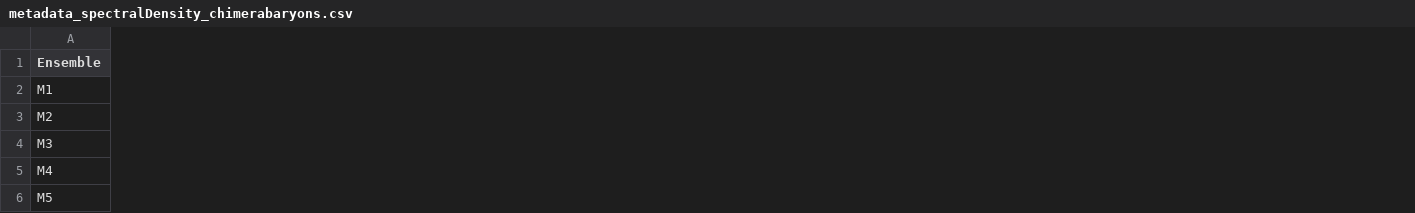
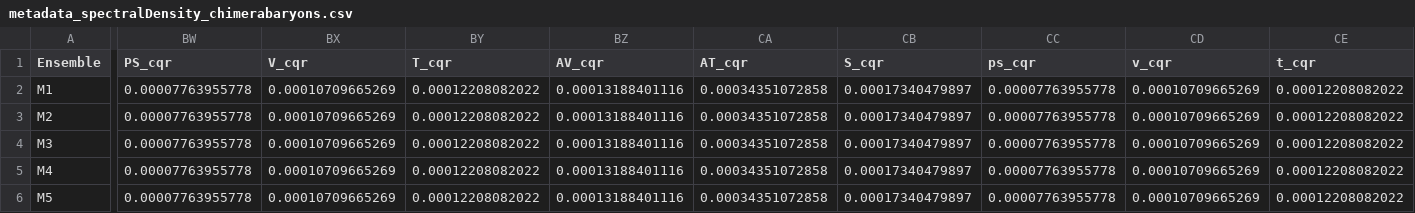
Before and after one commit to telos-collaboration/spectral_density_CB_mesons_2025, a CSV file: lsd_out/metadata/metadata_spectralDensity_chimerabaryons.csv, drawn as a sheet; only a part is shown, gaps mark what is left out; the diff covers the shown part only; the diff names each change by its address in the sheet, - before the commit and + after, or states it on an @@ line.

```diff
--- a/lsd_out/metadata/metadata_spectralDensity_chimerabaryons.csv
+++ b/lsd_out/metadata/metadata_spectralDensity_chimerabaryons.csv
+column BW (PS_cqr), rows 2-6: all 0.00007763955778
+column BX (V_cqr), rows 2-6: all 0.00010709665269
+column BY (T_cqr), rows 2-6: all 0.00012208082022
+column BZ (AV_cqr), rows 2-6: all 0.00013188401116
+column CA (AT_cqr), rows 2-6: all 0.00034351072858
+column CB (S_cqr), rows 2-6: all 0.00017340479897
+column CC (ps_cqr), rows 2-6: all 0.00007763955778
+column CD (v_cqr), rows 2-6: all 0.00010709665269
+column CE (t_cqr), rows 2-6: all 0.00012208082022
```
Also changed, not shown: 3 added columns elsewhere in this file, lsd_out/metadata/metadata_spectralDensity.csv, 5 other files.
